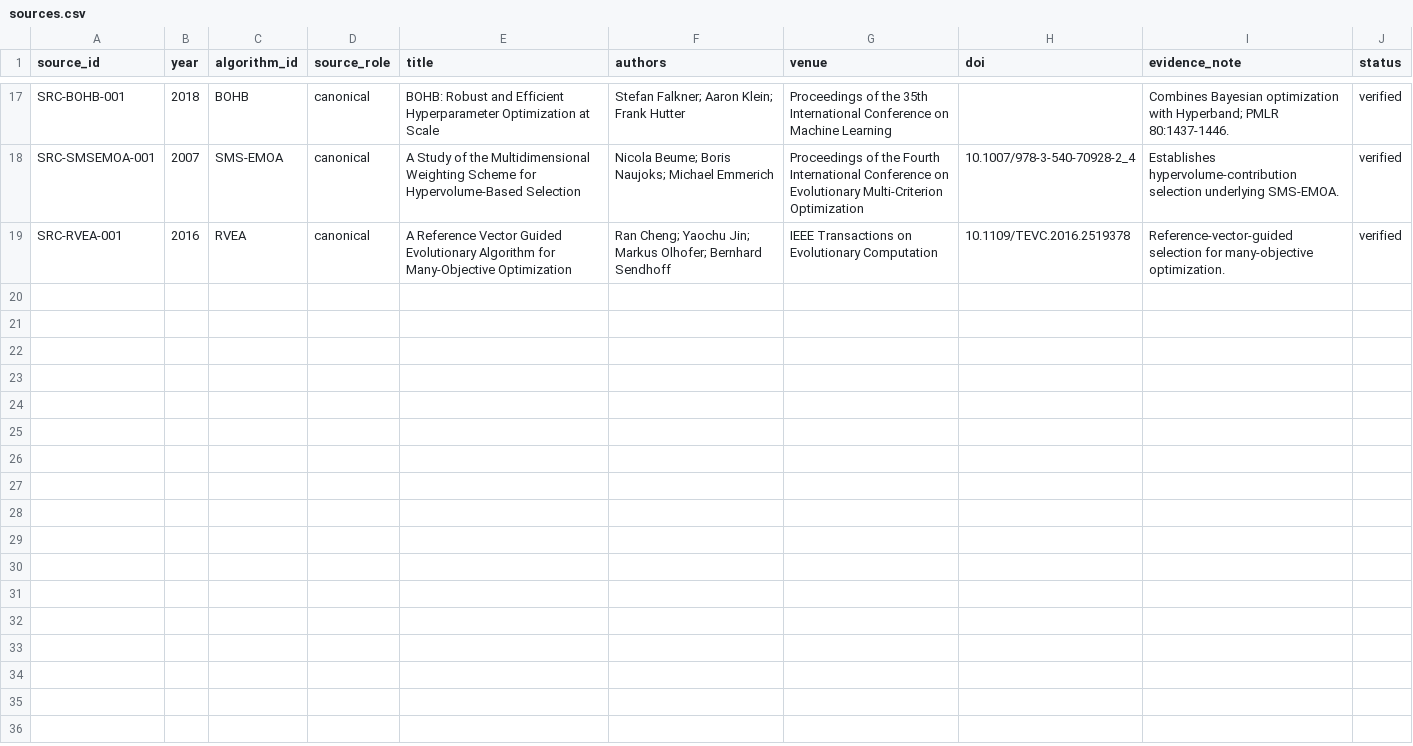
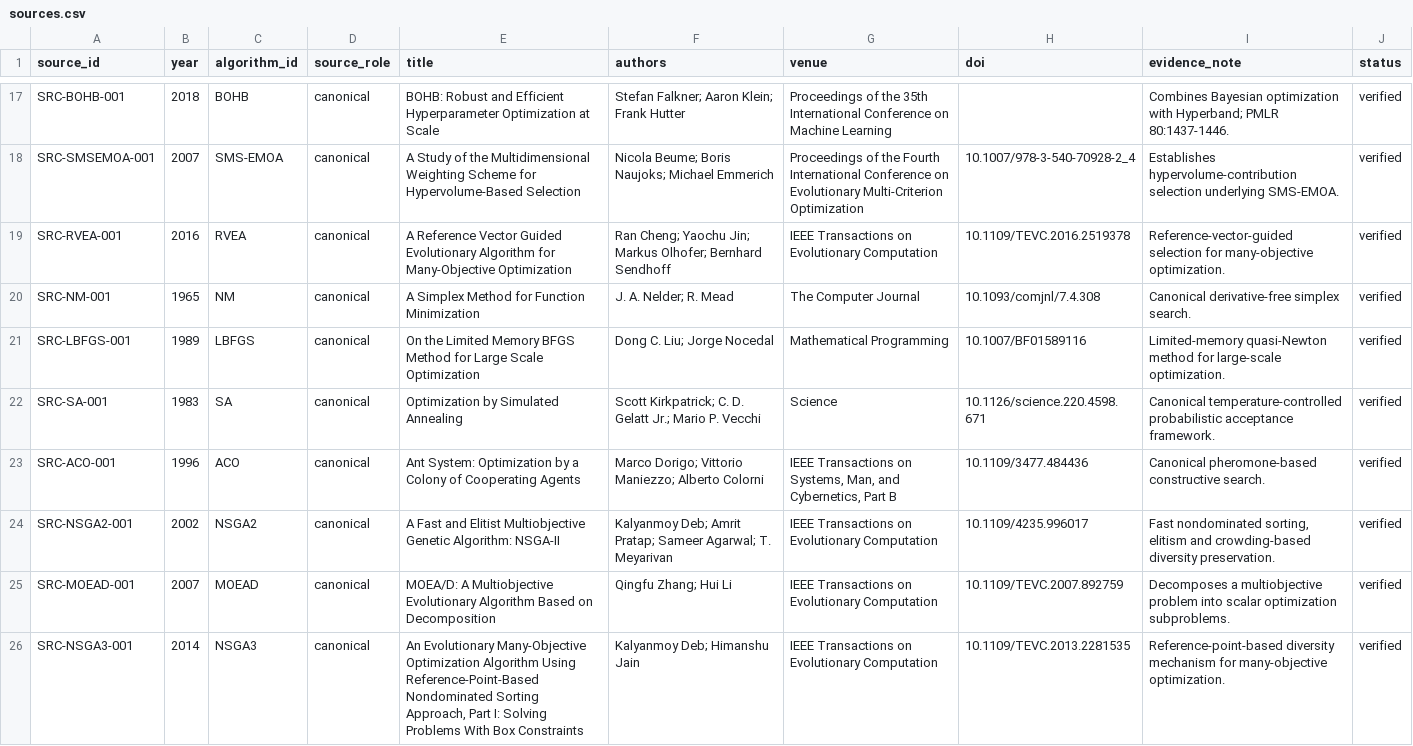
Before and after one commit to Arithmetic-Power-Geometry/Optimization-Algorithm-Atlas, a CSV file: evidence/sources.csv, drawn as a sheet; only a part is shown, gaps mark what is left out.

Commit message:
Add canonical classical and multiobjective source batch

```diff
--- a/evidence/sources.csv
+++ b/evidence/sources.csv
@@ -19 +19,8 @@ SRC-SMSEMOA-001,2007,SMS-EMOA,canonical,"A Study of the Multidimensional Weighti
 SRC-RVEA-001,2016,RVEA,canonical,"A Reference Vector Guided Evolutionary Algorithm for Many-Objective Optimization","Ran Cheng; Yaochu Jin; Markus Olhofer; Bernhard Sendhoff","IEEE Transactions on Evolutionary Computation","10.1109/TEVC.2016.2519378","Reference-vector-guided selection for many-objective optimization.","verified"
+SRC-NM-001,1965,NM,canonical,"A Simplex Method for Function Minimization","J. A. Nelder; R. Mead","The Computer Journal","10.1093/comjnl/7.4.308","Canonical derivative-free simplex search.","verified"
+SRC-LBFGS-001,1989,LBFGS,canonical,"On the Limited Memory BFGS Method for Large Scale Optimization","Dong C. Liu; Jorge Nocedal","Mathematical Programming","10.1007/BF01589116","Limited-memory quasi-Newton method for large-scale optimization.","verified"
+SRC-SA-001,1983,SA,canonical,"Optimization by Simulated Annealing","Scott Kirkpatrick; C. D. Gelatt Jr.; Mario P. Vecchi","Science","10.1126/science.220.4598.671","Canonical temperature-controlled probabilistic acceptance framework.","verified"
+SRC-ACO-001,1996,ACO,canonical,"Ant System: Optimization by a Colony of Cooperating Agents","Marco Dorigo; Vittorio Maniezzo; Alberto Colorni","IEEE Transactions on Systems, Man, and Cybernetics, Part B","10.1109/3477.484436","Canonical pheromone-based constructive search.","verified"
+SRC-NSGA2-001,2002,NSGA2,canonical,"A Fast and Elitist Multiobjective Genetic Algorithm: NSGA-II","Kalyanmoy Deb; Amrit Pratap; Sameer Agarwal; T. Meyarivan","IEEE Transactions on Evolutionary Computation","10.1109/4235.996017","Fast nondominated sorting, elitism and crowding-based diversity preservation.","verified"
+SRC-MOEAD-001,2007,MOEAD,canonical,"MOEA/D: A Multiobjective Evolutionary Algorithm Based on Decomposition","Qingfu Zhang; Hui Li","IEEE Transactions on Evolutionary Computation","10.1109/TEVC.2007.892759","Decomposes a multiobjective problem into scalar optimization subproblems.","verified"
+SRC-NSGA3-001,2014,NSGA3,canonical,"An Evolutionary Many-Objective Optimization Algorithm Using Reference-Point-Based Nondominated Sorting Approach, Part I: Solving Problems With Box Constraints","Kalyanmoy Deb; Himanshu Jain","IEEE Transactions on Evolutionary Computation","10.1109/TEVC.2013.2281535","Reference-point-based diversity mechanism for many-objective optimization.","verified"
```
